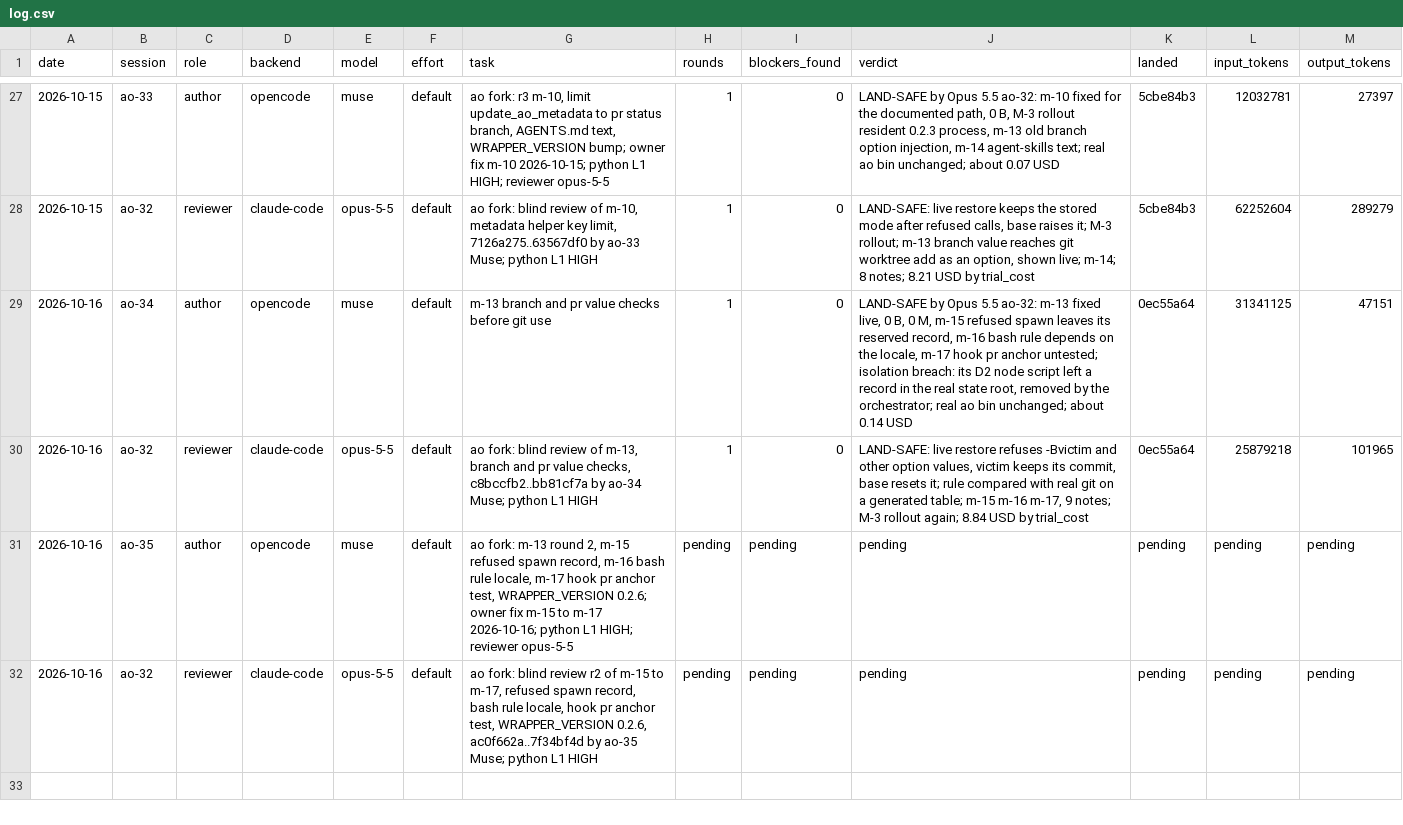
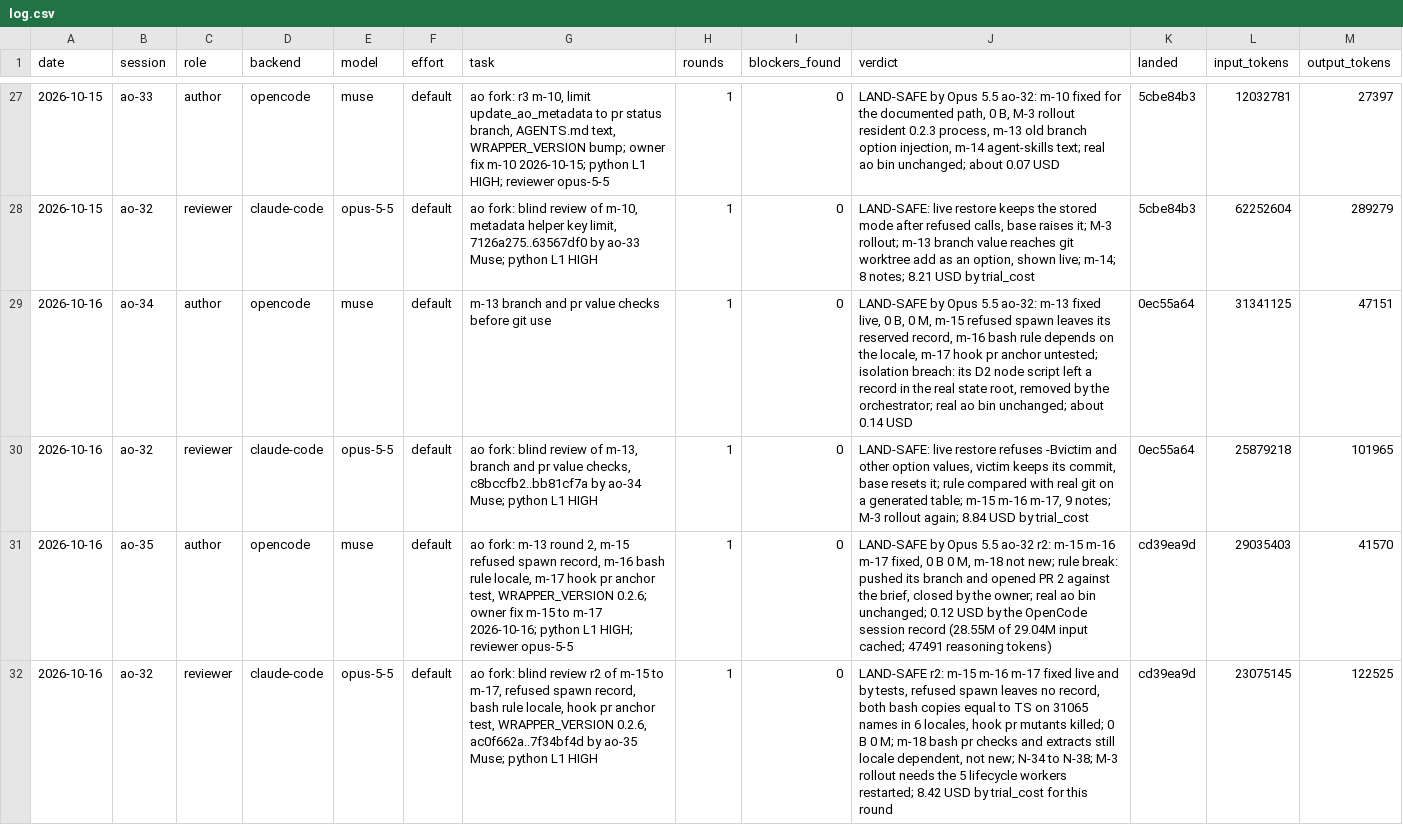
Before and after one commit to taisung/agent-orchestrator, a CSV file: development/artifacts/model_router_log/log.csv, drawn as a sheet; only a part is shown, gaps mark what is left out; the diff names each change by its address in the sheet, - before the commit and + after, or states it on an @@ line.

Commit message:
docs(development): record the landing of m-15 to m-17 and its blind review r2
ao-32 found the round LAND-SAFE, so 7f34bf4d is on main as cd39ea9d.
Record the review, the new minor m-18 and notes N-34 to N-38, the
closed router rows, and the rollout steps that still wait for the
owner, so the next session does not read the old in-flight state.

```diff
--- a/development/artifacts/model_router_log/log.csv
+++ b/development/artifacts/model_router_log/log.csv
-H31:H32 (rounds): pending
+H31:H32 (rounds): 1
-I31:I32 (blockers_found): pending
+I31:I32 (blockers_found): 0
-J31 (verdict): pending
+J31 (verdict): LAND-SAFE by Opus 5.5 ao-32 r2: m-15 m-16 m-17 fixed, 0 B 0 M, m-18 not new; rule break: pushed its branch and opened PR 2 against the brief, closed by the owner; real ao bin unchanged; 0.12 USD by the OpenCode session record (28.55M of 29.04M input cached; 47491 reasoning tokens)
-K31:K32 (landed): pending
+K31:K32 (landed): cd39ea9d
-L31 (input_tokens): pending
+L31 (input_tokens): 29035403
-M31 (output_tokens): pending
+M31 (output_tokens): 41570
-J32 (verdict): pending
+J32 (verdict): LAND-SAFE r2: m-15 m-16 m-17 fixed live and by tests, refused spawn leaves no record, both bash copies equal to TS on 31065 names in 6 locales, hook pr mutants killed; 0 B 0 M; m-18 bash pr checks and extracts still locale dependent, not new; N-34 to N-38; M-3 rollout needs the 5 lifecycle workers restarted; 8.42 USD by trial_cost for this round
-L32 (input_tokens): pending
+L32 (input_tokens): 23075145
-M32 (output_tokens): pending
+M32 (output_tokens): 122525
```
Also changed, not shown: 3 other files.
